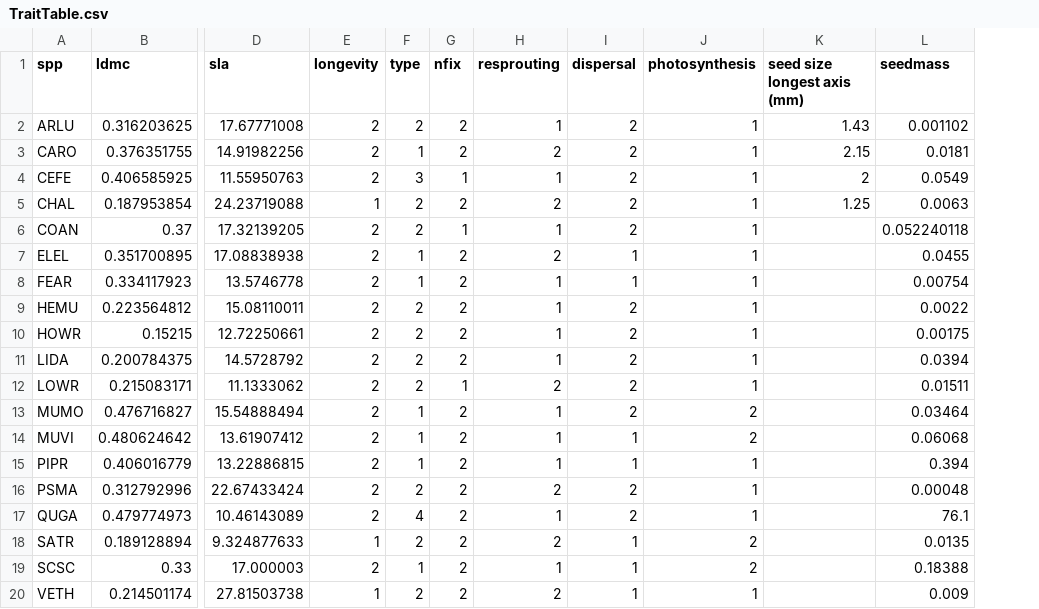
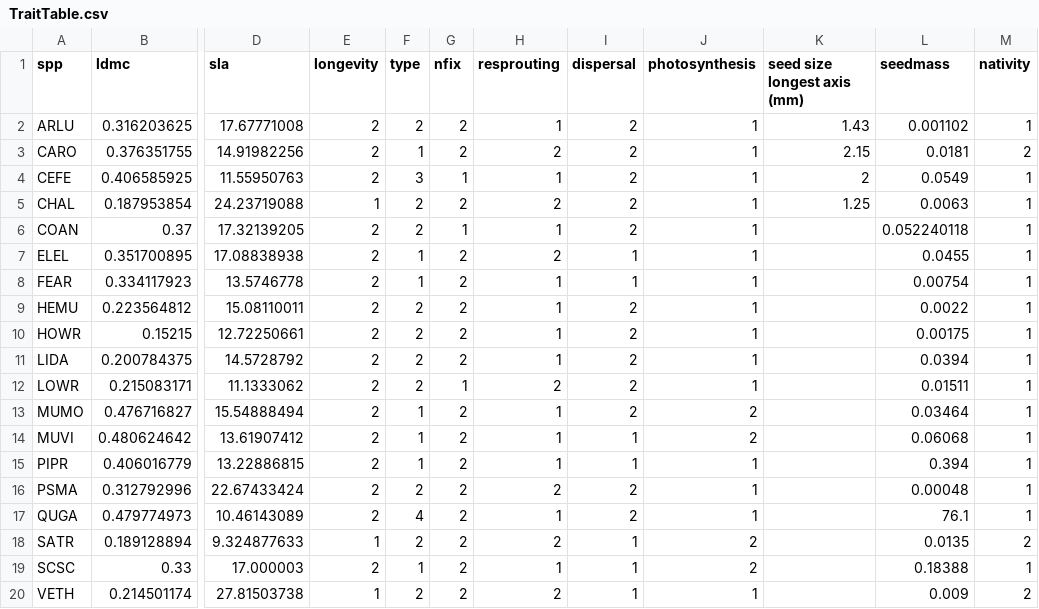
Before and after one commit to ianwinick/FunEco_CommEcologyPaper, a CSV file: data/TraitTable.csv, drawn as a sheet; only a part is shown, gaps mark what is left out; the diff names each change by its address in the sheet, - before the commit and + after, or states it on an @@ line.

Commit message:
adding nativity status to trait table

```diff
--- a/data/TraitTable.csv
+++ b/data/TraitTable.csv
+column M (nativity), rows 2-20: 1 | 2 | 1 | 1 | 1 | 1 | 1 | 1 | 1 | 1 | 1 | 1 | 1 | 1 | 1 | 1 | 2 | 1 | 2
```
Also changed, not shown: data/functional-groups-md.csv.
